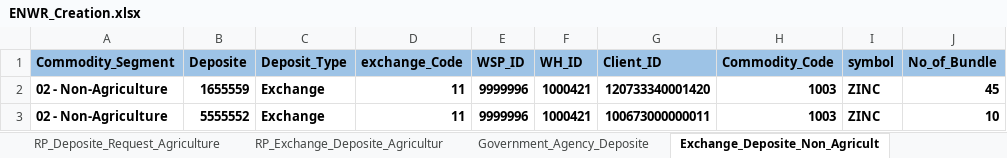
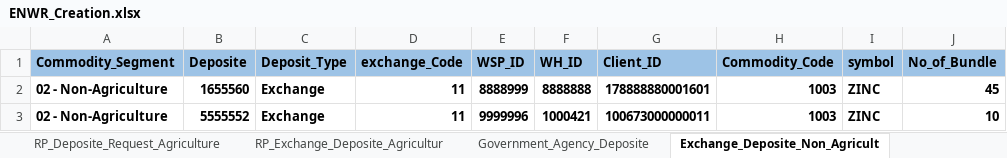
Before and after one commit to Abhishekthasal/COUNTRYWIDE-COMMODITY-REPOSITORY-LIMITED, an Excel workbook: Data/ENWR_Creation.xlsx, sheet Exchange_Deposite_Non_Agricult, drawn as a sheet; only a part is shown; values as stored, in another font and other column widths than the file's, no borders; the diff names each change by its address in the sheet, - before the commit and + after, or states it on an @@ line.

```diff
--- a/Data/ENWR_Creation.xlsx (sheet Exchange_Deposite_Non_Agricult)
+++ b/Data/ENWR_Creation.xlsx (sheet Exchange_Deposite_Non_Agricult)
-B2 (Deposite): 1655559
+B2 (Deposite): 1655560
-E2 (WSP_ID): 9999996
+E2 (WSP_ID): 8888999
-F2 (WH_ID): 1000421
+F2 (WH_ID): 8888888
-G2 (Client_ID): 120733340001420
+G2 (Client_ID): 178888880001601
```
Also changed, not shown: sheet RP_Exchange_Deposite_Agricultur, sheet Physical_Deposit_Maker, sheet Deposite_Assayer_Maker, sheet Exchange_Non_Agriculture_Physic, Data/PlageData.xlsx, 36 other files.
